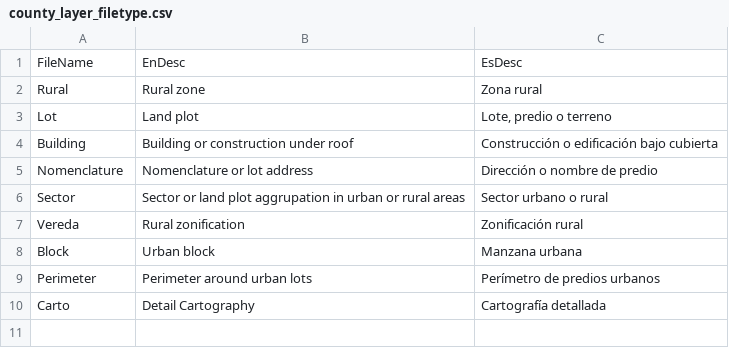
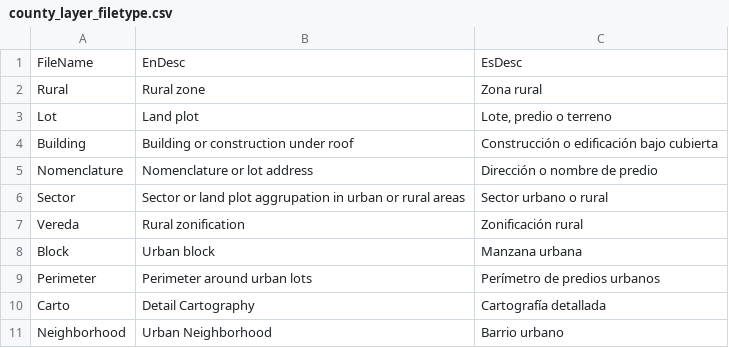
Before and after one commit to rcfdtools/R.GISMobile, a CSV file: file/gis/CountyLayer_CO/county_layer_filetype.csv, drawn as a sheet; the diff names each change by its address in the sheet, - before the commit and + after, or states it on an @@ line.

```diff
--- a/file/gis/CountyLayer_CO/county_layer_filetype.csv
+++ b/file/gis/CountyLayer_CO/county_layer_filetype.csv
+row 11: Neighborhood | Urban Neighborhood | Barrio urbano
```
Also changed, not shown: 52 other files.
